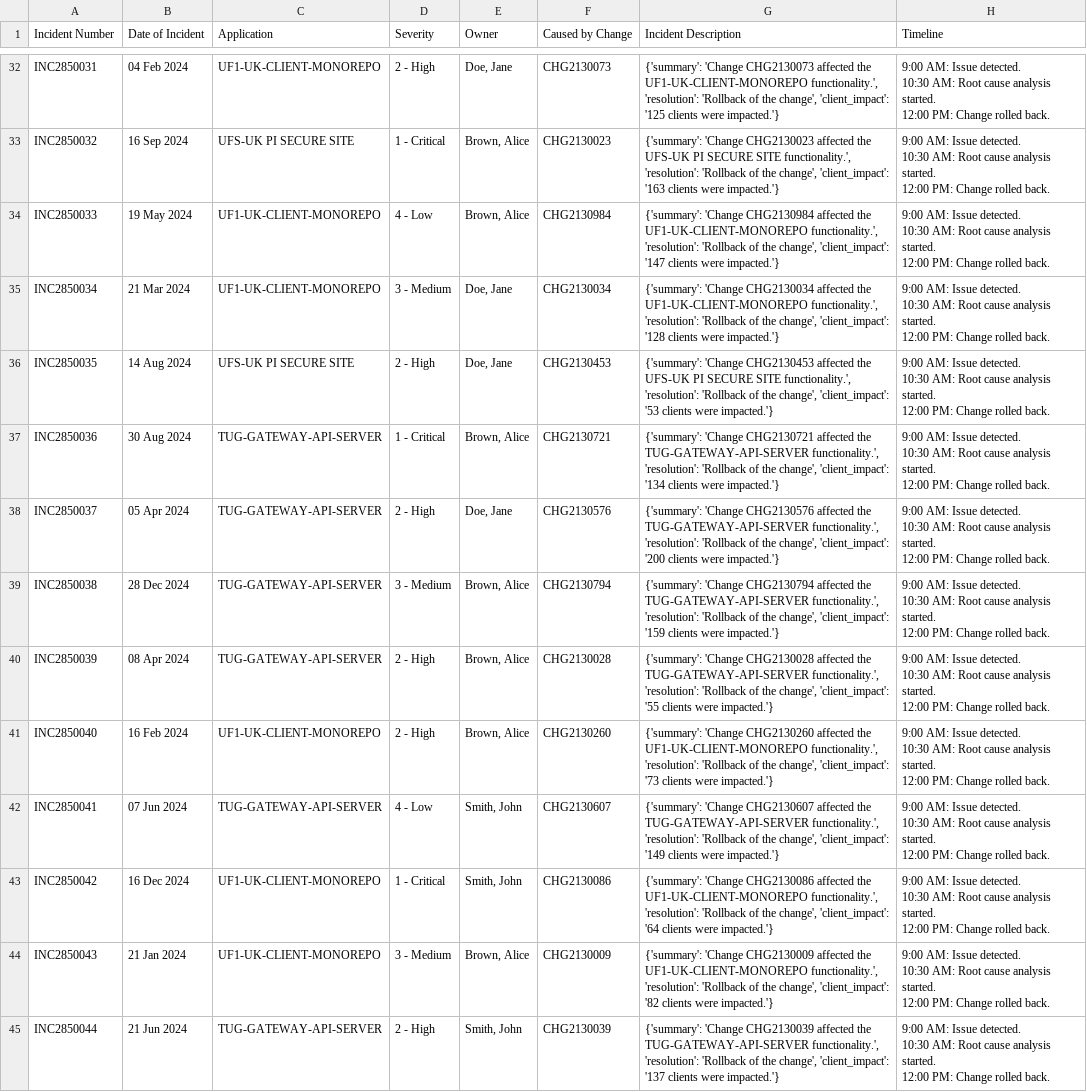
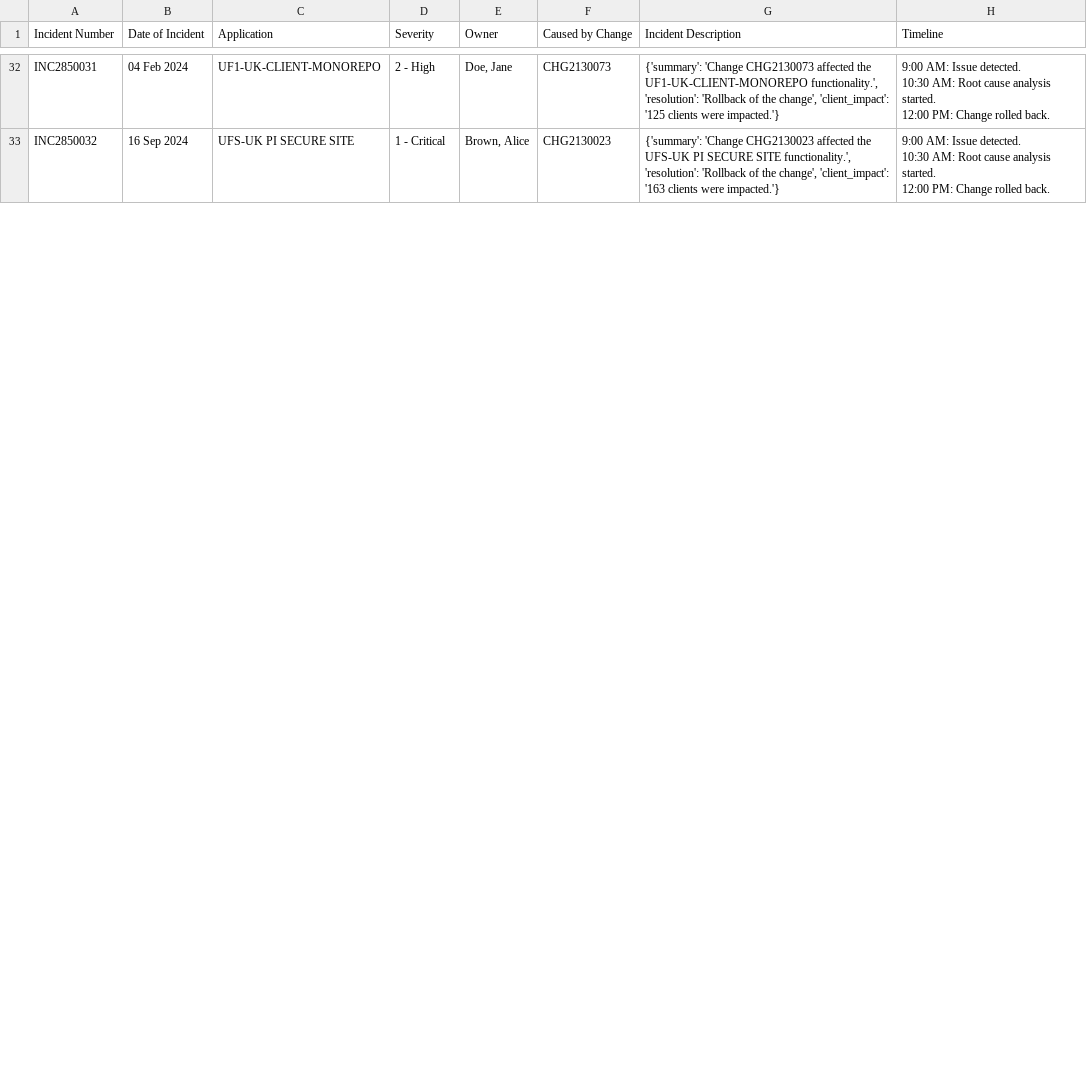
Before and after one commit to Naim08/IncidentDemo1, a CSV file: Generated_Incidents.csv, drawn as a sheet; only a part is shown, gaps mark what is left out; removed rows and columns are numbered as before the commit, all else as after; ↵ is a line break in a cell; the diff covers the shown part only; the diff names each change by its address in the sheet, - before the commit and + after, or states it on an @@ line.

Commit message:
Update Generated_Incidents.csv

```diff
--- a/Generated_Incidents.csv
+++ b/Generated_Incidents.csv
-row 34: INC2850033 | 19 May 2024 | UF1-UK-CLIENT-MONOREPO | 4 - Low | Brown, Alice | CHG2130984 | {'summary': 'Change CHG2130984 affected the UF1-UK-CLIENT-MONOREPO functionality.', 'resolution': 'Rollback of the change', 'client_impact': '147 clients were impacted.'} | 9:00 AM: Issue detected. ↵ 10:30 AM: Root cause analysis started. ↵ 12:00 PM: Change rolled back.
-row 35: INC2850034 | 21 Mar 2024 | UF1-UK-CLIENT-MONOREPO | 3 - Medium | Doe, Jane | CHG2130034 | {'summary': 'Change CHG2130034 affected the UF1-UK-CLIENT-MONOREPO functionality.', 'resolution': 'Rollback of the change', 'client_impact': '128 clients were impacted.'} | 9:00 AM: Issue detected. ↵ 10:30 AM: Root cause analysis started. ↵ 12:00 PM: Change rolled back.
-row 36: INC2850035 | 14 Aug 2024 | UFS-UK PI SECURE SITE | 2 - High | Doe, Jane | CHG2130453 | {'summary': 'Change CHG2130453 affected the UFS-UK PI SECURE SITE functionality.', 'resolution': 'Rollback of the change', 'client_impact': '53 clients were impacted.'} | 9:00 AM: Issue detected. ↵ 10:30 AM: Root cause analysis started. ↵ 12:00 PM: Change rolled back.
-row 37: INC2850036 | 30 Aug 2024 | TUG-GATEWAY-API-SERVER | 1 - Critical | Brown, Alice | CHG2130721 | {'summary': 'Change CHG2130721 affected the TUG-GATEWAY-API-SERVER functionality.', 'resolution': 'Rollback of the change', 'client_impact': '134 clients were impacted.'} | 9:00 AM: Issue detected. ↵ 10:30 AM: Root cause analysis started. ↵ 12:00 PM: Change rolled back.
-row 38: INC2850037 | 05 Apr 2024 | TUG-GATEWAY-API-SERVER | 2 - High | Doe, Jane | CHG2130576 | {'summary': 'Change CHG2130576 affected the TUG-GATEWAY-API-SERVER functionality.', 'resolution': 'Rollback of the change', 'client_impact': '200 clients were impacted.'} | 9:00 AM: Issue detected. ↵ 10:30 AM: Root cause analysis started. ↵ 12:00 PM: Change rolled back.
-row 39: INC2850038 | 28 Dec 2024 | TUG-GATEWAY-API-SERVER | 3 - Medium | Brown, Alice | CHG2130794 | {'summary': 'Change CHG2130794 affected the TUG-GATEWAY-API-SERVER functionality.', 'resolution': 'Rollback of the change', 'client_impact': '159 clients were impacted.'} | 9:00 AM: Issue detected. ↵ 10:30 AM: Root cause analysis started. ↵ 12:00 PM: Change rolled back.
-row 40: INC2850039 | 08 Apr 2024 | TUG-GATEWAY-API-SERVER | 2 - High | Brown, Alice | CHG2130028 | {'summary': 'Change CHG2130028 affected the TUG-GATEWAY-API-SERVER functionality.', 'resolution': 'Rollback of the change', 'client_impact': '55 clients were impacted.'} | 9:00 AM: Issue detected. ↵ 10:30 AM: Root cause analysis started. ↵ 12:00 PM: Change rolled back.
-row 41: INC2850040 | 16 Feb 2024 | UF1-UK-CLIENT-MONOREPO | 2 - High | Brown, Alice | CHG2130260 | {'summary': 'Change CHG2130260 affected the UF1-UK-CLIENT-MONOREPO functionality.', 'resolution': 'Rollback of the change', 'client_impact': '73 clients were impacted.'} | 9:00 AM: Issue detected. ↵ 10:30 AM: Root cause analysis started. ↵ 12:00 PM: Change rolled back.
-row 42: INC2850041 | 07 Jun 2024 | TUG-GATEWAY-API-SERVER | 4 - Low | Smith, John | CHG2130607 | {'summary': 'Change CHG2130607 affected the TUG-GATEWAY-API-SERVER functionality.', 'resolution': 'Rollback of the change', 'client_impact': '149 clients were impacted.'} | 9:00 AM: Issue detected. ↵ 10:30 AM: Root cause analysis started. ↵ 12:00 PM: Change rolled back.
-row 43: INC2850042 | 16 Dec 2024 | UF1-UK-CLIENT-MONOREPO | 1 - Critical | Smith, John | CHG2130086 | {'summary': 'Change CHG2130086 affected the UF1-UK-CLIENT-MONOREPO functionality.', 'resolution': 'Rollback of the change', 'client_impact': '64 clients were impacted.'} | 9:00 AM: Issue detected. ↵ 10:30 AM: Root cause analysis started. ↵ 12:00 PM: Change rolled back.
-row 44: INC2850043 | 21 Jan 2024 | UF1-UK-CLIENT-MONOREPO | 3 - Medium | Brown, Alice | CHG2130009 | {'summary': 'Change CHG2130009 affected the UF1-UK-CLIENT-MONOREPO functionality.', 'resolution': 'Rollback of the change', 'client_impact': '82 clients were impacted.'} | 9:00 AM: Issue detected. ↵ 10:30 AM: Root cause analysis started. ↵ 12:00 PM: Change rolled back.
-row 45: INC2850044 | 21 Jun 2024 | TUG-GATEWAY-API-SERVER | 2 - High | Smith, John | CHG2130039 | {'summary': 'Change CHG2130039 affected the TUG-GATEWAY-API-SERVER functionality.', 'resolution': 'Rollback of the change', 'client_impact': '137 clients were impacted.'} | 9:00 AM: Issue detected. ↵ 10:30 AM: Root cause analysis started. ↵ 12:00 PM: Change rolled back.
```
Also changed, not shown: 10 added rows and 2 removed rows elsewhere in this file.
